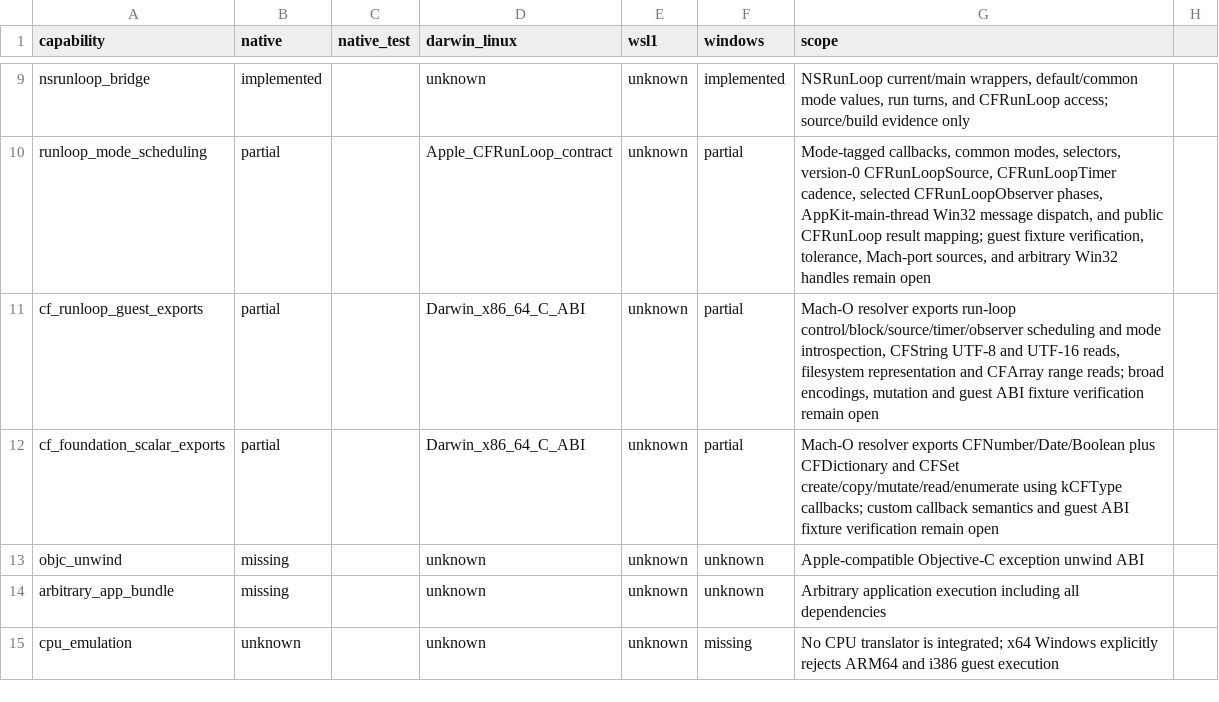
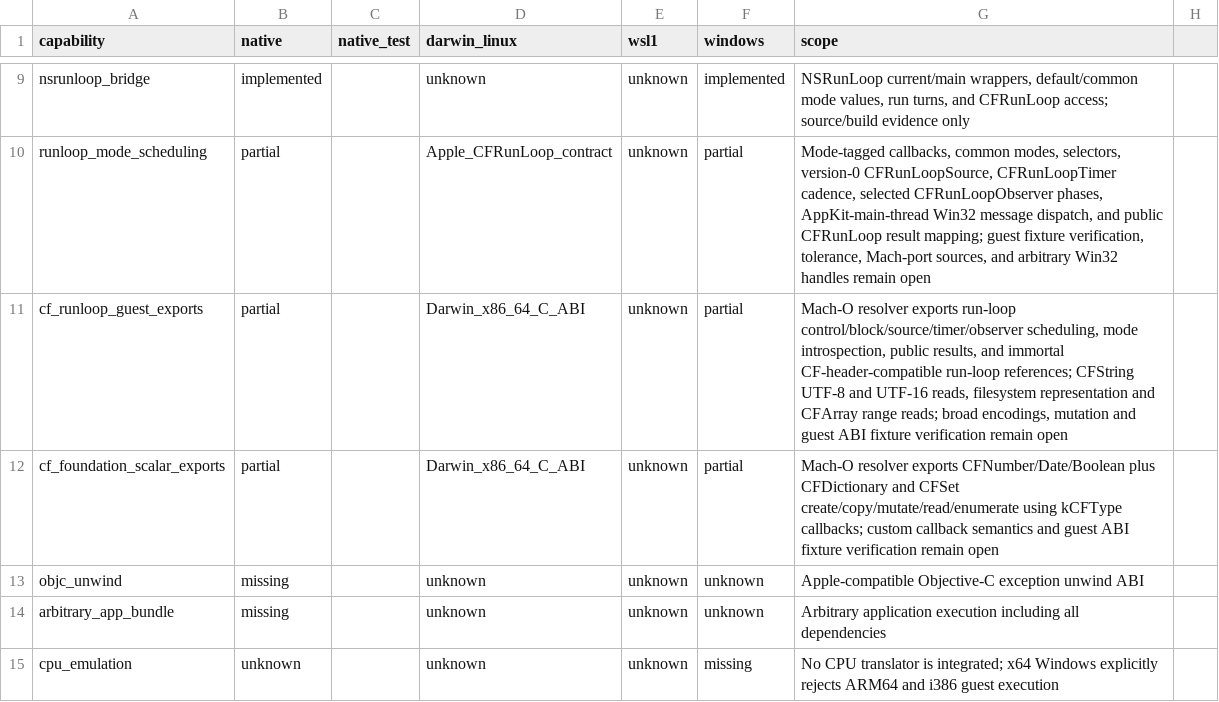
Before and after one commit to tarekwasfy01/Wintosh, a CSV file: docs/porting/TRANSFORM-CAPABILITIES.csv, drawn as a sheet; only a part is shown, gaps mark what is left out.

Commit message:
Make run loops CoreFoundation-compatible objects

```diff
--- a/docs/porting/TRANSFORM-CAPABILITIES.csv
+++ b/docs/porting/TRANSFORM-CAPABILITIES.csv
@@ -10,3 +10,3 @@ nsrunloop_bridge,implemented,,unknown,unknown,implemented,"NSRunLoop current/mai
 runloop_mode_scheduling,partial,,Apple_CFRunLoop_contract,unknown,partial,"Mode-tagged callbacks, common modes, selectors, version-0 CFRunLoopSource, CFRunLoopTimer cadence, selected CFRunLoopObserver phases, AppKit-main-thread Win32 message dispatch, and public CFRunLoop result mapping; guest fixture verification, tolerance, Mach-port sources, and arbitrary Win32 handles remain open"
-cf_runloop_guest_exports,partial,,Darwin_x86_64_C_ABI,unknown,partial,"Mach-O resolver exports run-loop control/block/source/timer/observer scheduling and mode introspection, CFString UTF-8 and UTF-16 reads, filesystem representation and CFArray range reads; broad encodings, mutation and guest ABI fixture verification remain open"
+cf_runloop_guest_exports,partial,,Darwin_x86_64_C_ABI,unknown,partial,"Mach-O resolver exports run-loop control/block/source/timer/observer scheduling, mode introspection, public results, and immortal CF-header-compatible run-loop references; CFString UTF-8 and UTF-16 reads, filesystem representation and CFArray range reads; broad encodings, mutation and guest ABI fixture verification remain open"
 cf_foundation_scalar_exports,partial,,Darwin_x86_64_C_ABI,unknown,partial,"Mach-O resolver exports CFNumber/Date/Boolean plus CFDictionary and CFSet create/copy/mutate/read/enumerate using kCFType callbacks; custom callback semantics and guest ABI fixture verification remain open"
```
Also changed, not shown: 6 other files.
